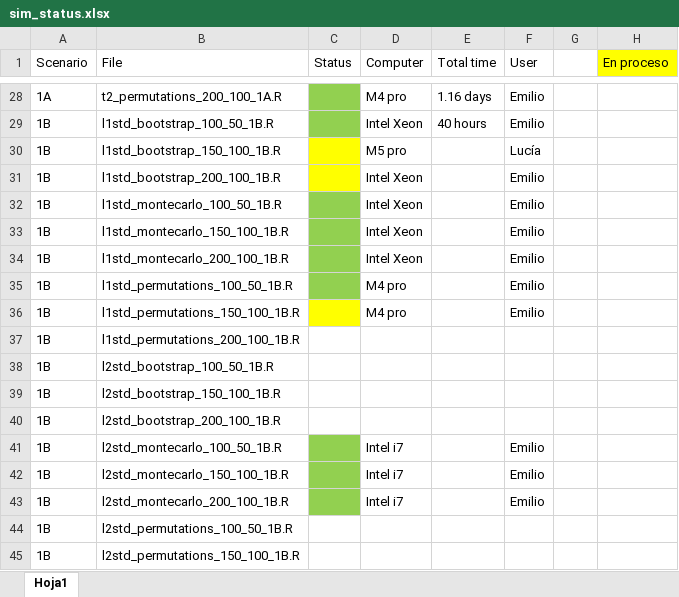
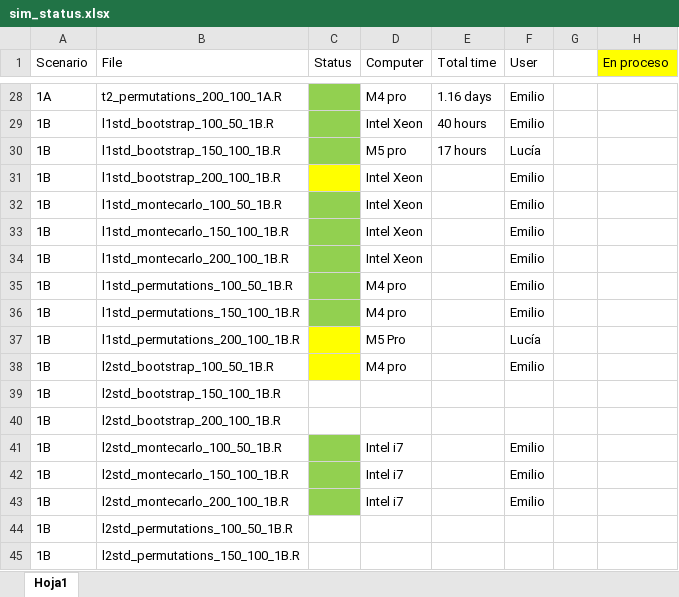
Before and after one commit to emilopezcano/fda-monitoring-framework, an Excel workbook: data/sim_status.xlsx, sheet Hoja1, drawn as a sheet; only a part is shown, gaps mark what is left out; values as stored, in another font and other column widths than the file's, no borders; the diff names each change by its address in the sheet, - before the commit and + after, or states it on an @@ line.

```diff
--- a/data/sim_status.xlsx (sheet Hoja1)
+++ b/data/sim_status.xlsx (sheet Hoja1)
-C30 fill: #FFFF00
+C30 fill: #92D050
-E30 (Total time): (empty)
+E30 (Total time): 17 hours
-C36 fill: #FFFF00
+C36 fill: #92D050
-C37:C38 fill: none
+C37:C38 fill: #FFFF00
-D37 (Computer): (empty)
+D37 (Computer): M5 Pro
-F37 (User): (empty)
+F37 (User): Lucía
-D38 (Computer): (empty)
+D38 (Computer): M4 pro
-F38 (User): (empty)
+F38 (User): Emilio
```
Also changed, not shown: 1 other file.
